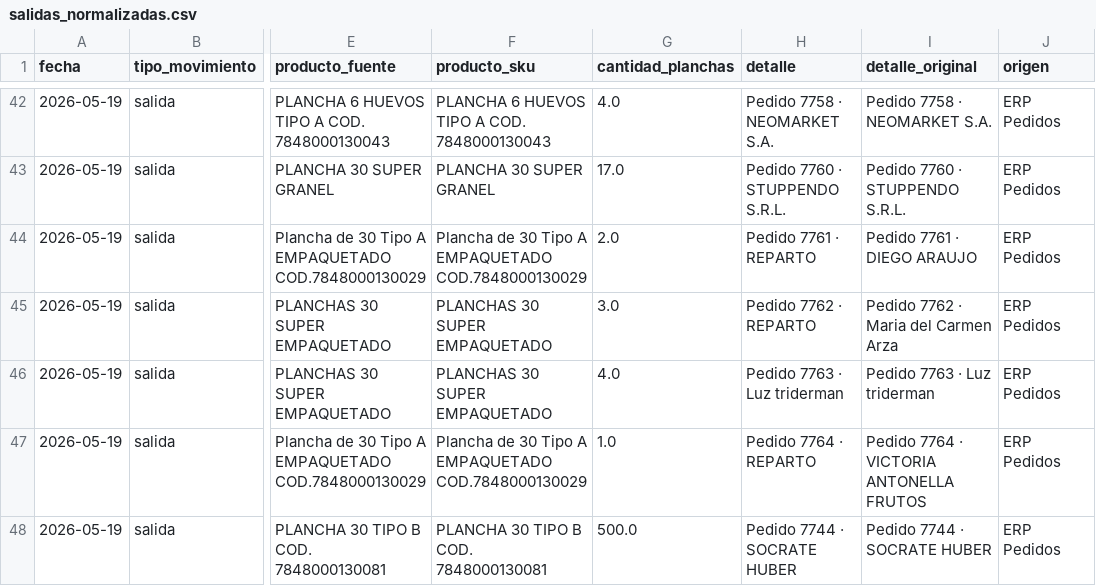
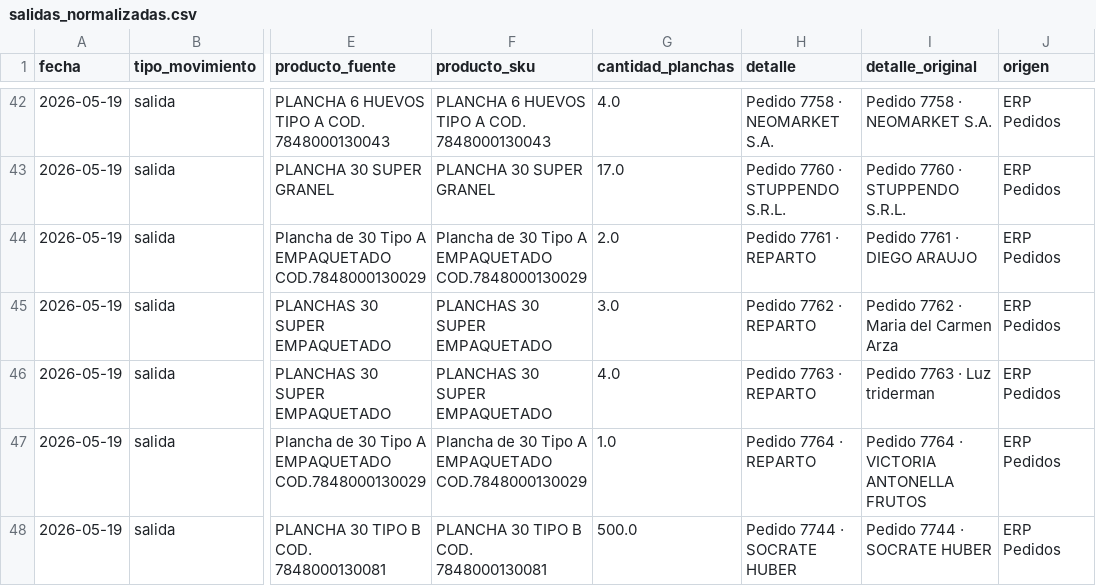
Before and after one commit to djsa97/dashboard-stock-huevos, a CSV file: stock_huevos_dashboard/data/salidas_normalizadas.csv, drawn as a sheet; only a part is shown, gaps mark what is left out; the diff names each change by its address in the sheet, - before the commit and + after, or states it on an @@ line.

```diff
--- a/stock_huevos_dashboard/data/salidas_normalizadas.csv
+++ b/stock_huevos_dashboard/data/salidas_normalizadas.csv
-H46 (detalle): Pedido 7763 · Luz triderman
+H46 (detalle): Pedido 7763 · REPARTO
```
Also changed, not shown: stock_huevos_dashboard/data/movimientos_stock.csv, stock_huevos_dashboard/data/resumen_stock.csv.
